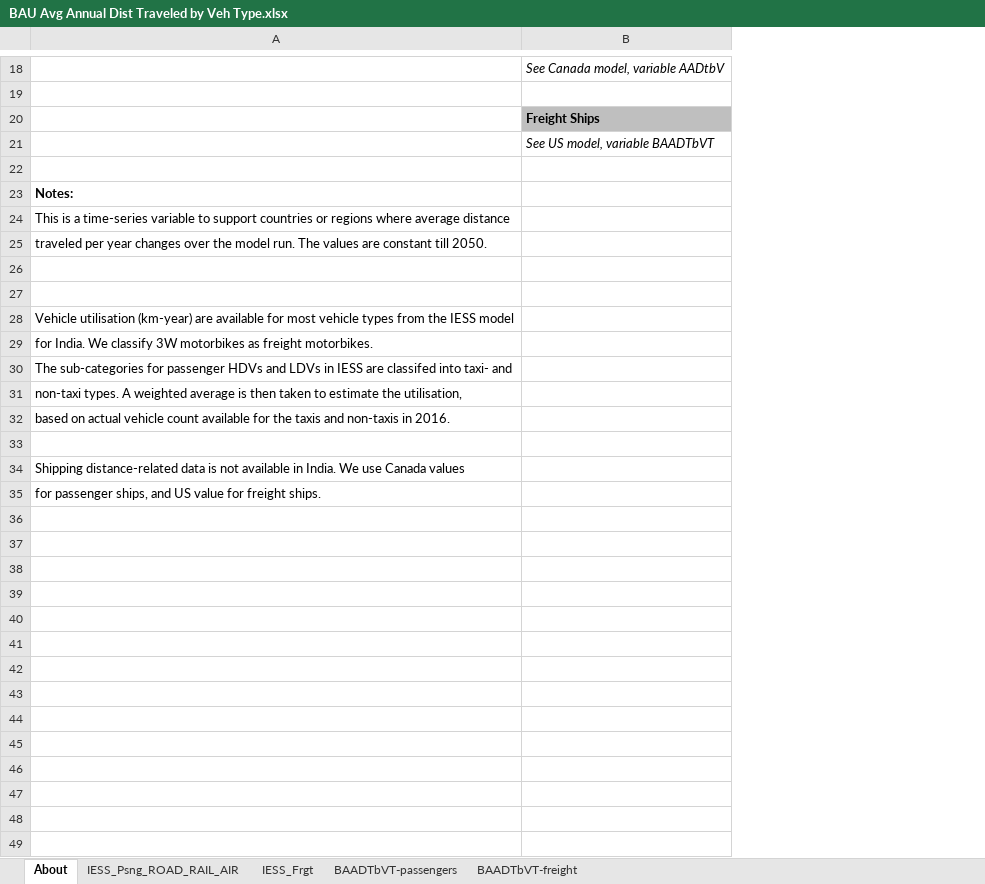
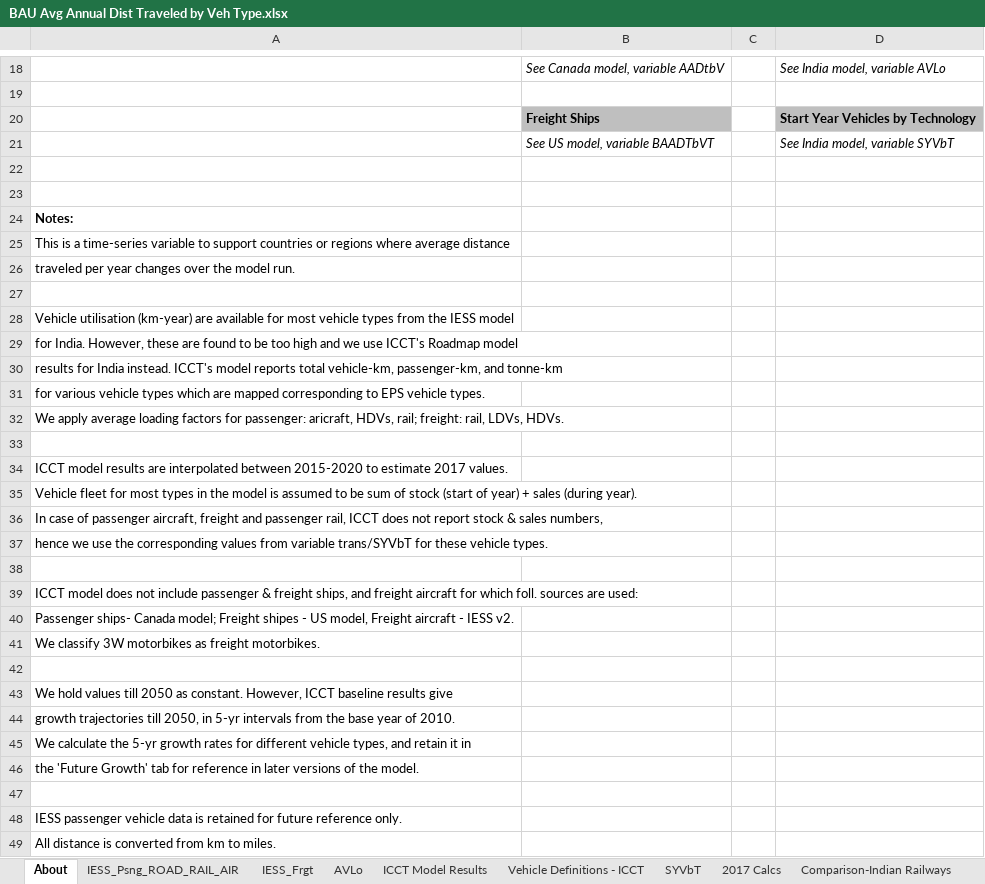
Before and after one commit to EnergyInnovation/eps-india, an Excel workbook: InputData/trans/BAADTbVT/BAU Avg Annual Dist Traveled by Veh Type.xlsx, sheet About, drawn as a sheet; only a part is shown, gaps mark what is left out; values as stored, in another font and other column widths than the file's, no borders; removed rows and columns are numbered as before the commit, all else as after; the diff covers the shown part only; the diff names each change by its address in the sheet, - before the commit and + after, or states it on an @@ line.

```diff
--- a/InputData/trans/BAADTbVT/BAU Avg Annual Dist Traveled by Veh Type.xlsx (sheet About)
+++ b/InputData/trans/BAADTbVT/BAU Avg Annual Dist Traveled by Veh Type.xlsx (sheet About)
+sheet tab: AVLo
+sheet tab: ICCT Model Results
+sheet tab: Vehicle Definitions - ICCT
+sheet tab: SYVbT
+sheet tab: 2017 Calcs
+sheet tab: Comparison-Indian Railways
+column C, empty
+column D, rows 18-21: See India model, variable AVLo |  | Start Year Vehicles by Technology | See India model, variable SYVbT
+row 23: (empty)
-A26: …model run. The values are constant till 2050.
+A26: …model run.
-row 26: (empty)
-A29: for India. We classify 3W motorbikes as freight motorbikes.
+A29: for India. However, these are found to be too high and we use ICCT's Roadmap model
-A30: The sub-categories for passenger HDVs and LDVs in IESS are classifed into taxi- and
+A30: results for India instead. ICCT's model reports total vehicle-km, passenger-km, and tonne-km
-A31: non-taxi types. A weighted average is then taken to estimate the utilisation,
+A31: for various vehicle types which are mapped corresponding to EPS vehicle types.
-A32: based on actual vehicle count available for the taxis and non-taxis in 2016.
+A32: We apply average loading factors for passenger: aricraft, HDVs, rail; freight: rail, LDVs, HDVs.
-A34: Shipping distance-related data is not available in India. We use Canada values
+A34: ICCT model results are interpolated between 2015-2020 to estimate 2017 values.
-A35: for passenger ships, and US value for freight ships.
+A35: Vehicle fleet for most types in the model is assumed to be sum of stock (start of year) + sales (during year).
+row 36: In case of passenger aircraft, freight and passenger rail, ICCT does not report stock & sales numbers,
+row 37: hence we use the corresponding values from variable trans/SYVbT for these vehicle types.
+row 38: (empty)
+row 39: ICCT model does not include passenger & freight ships, and freight aircraft for which foll. sources are used:
+row 40: Passenger ships- Canada model; Freight shipes - US model, Freight aircraft - IESS v2.
+row 41: We classify 3W motorbikes as freight motorbikes.
+row 42: (empty)
+row 43: We hold values till 2050 as constant. However, ICCT baseline results give
+row 44: growth trajectories till 2050, in 5-yr intervals from the base year of 2010.
+row 45: We calculate the 5-yr growth rates for different vehicle types, and retain it in
+row 46: the 'Future Growth' tab for reference in later versions of the model.
+row 47: (empty)
+row 48: IESS passenger vehicle data is retained for future reference only.
+row 49: All distance is converted from km to miles.
```
Also changed, not shown: 6 edited cells elsewhere in this sheet, sheet BAADTbVT-passengers, sheet BAADTbVT-freight, sheet IESS_Psng_ROAD_RAIL_AIR, sheet IESS_Frgt, other sheet tabs, formulas that keep their value, InputData/bldgs/BDEQ/BAU Distribued Electricity Quantities.xlsx, InputData/elec/CCaMC/Capacity Construction and Maint Costs.xlsx, 7 other files.
